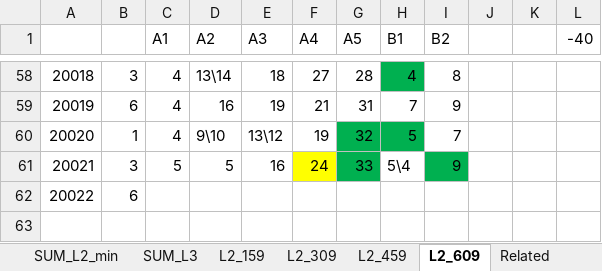
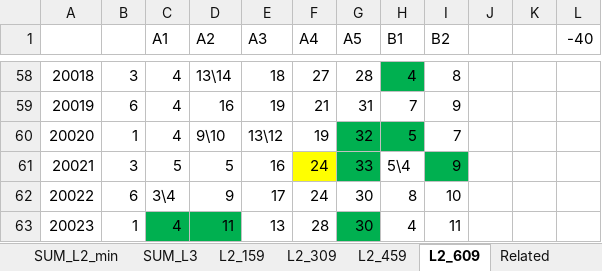
Before and after one commit to dlt-lee/dlt, an Excel workbook: xgbXXI.xlsx, sheet L2_609, drawn as a sheet; only a part is shown, gaps mark what is left out; values as stored, in another font and other column widths than the file's, no borders; removed rows and columns are numbered as before the commit, all else as after; the diff names each change by its address in the sheet, - before the commit and + after, or states it on an @@ line.

```diff
--- a/xgbXXI.xlsx (sheet L2_609)
+++ b/xgbXXI.xlsx (sheet L2_609)
-row 62: 20022 | 6
+row 62: 20022 | 6 | 3\4 | 9 | 17 | 24 | 30 | 8 | 10
+row 63: 20023 | 1 | 4 | 11 | 13 | 28 | 30 | 4 | 11
```
Also changed, not shown: sheet SUM_L2, sheet L2_459, sheet L2_159, sheet L2_309, sheet SUM_L2_min, sheet SUM_L3, 2 more sheets, 4 other files.
